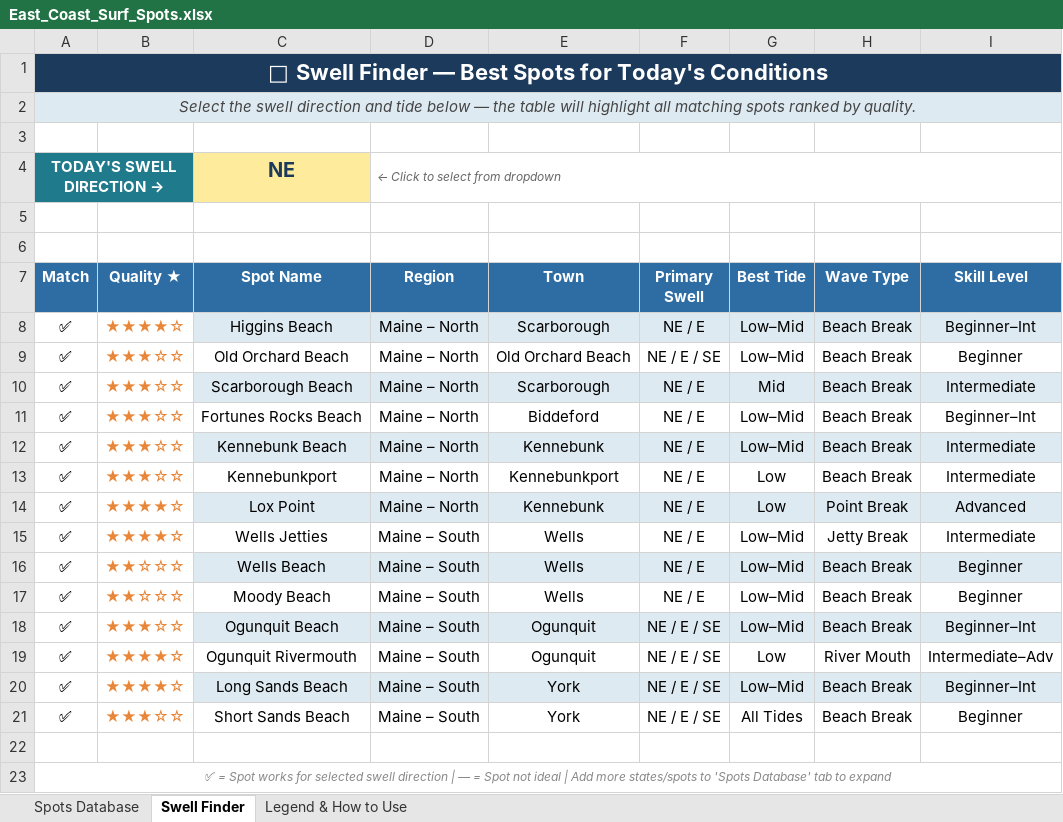
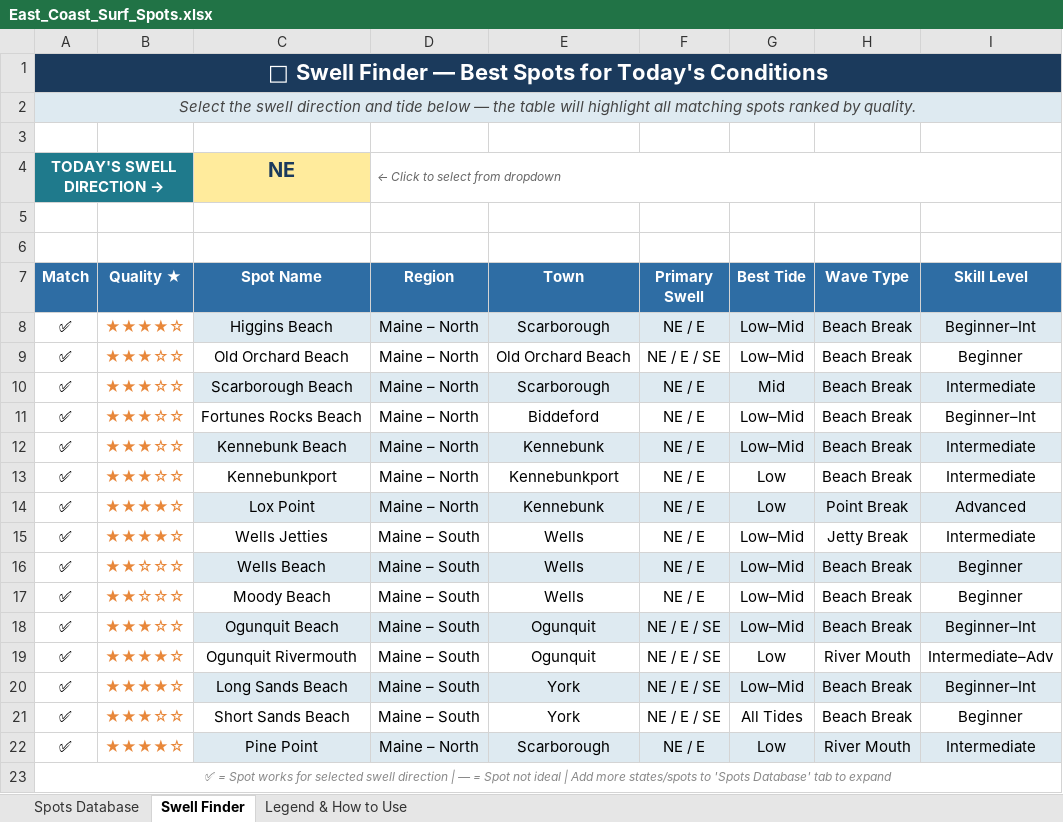
Before and after one commit to nturchyn-21/east-coast-surf-dashboard, an Excel workbook: East_Coast_Surf_Spots.xlsx, sheet Swell Finder, drawn as a sheet; values as stored, in another font and other column widths than the file's, no borders; conditional formats not drawn; the diff names each change by its address in the sheet, - before the commit and + after, or states it on an @@ line.

Commit message:
Add Pine Point + update Scarborough Beach SE based on real-world observation

```diff
--- a/East_Coast_Surf_Spots.xlsx (sheet Swell Finder)
+++ b/East_Coast_Surf_Spots.xlsx (sheet Swell Finder)
-row 22: (empty)
+row 22: ✅ | ★★★★☆ | Pine Point | Maine – North | Scarborough | NE / E | Low | River Mouth | Intermediate
-C22:I22 fill: none
+C22:I22 fill: #DEEAF1
```
Also changed, not shown: sheet Spots Database.
